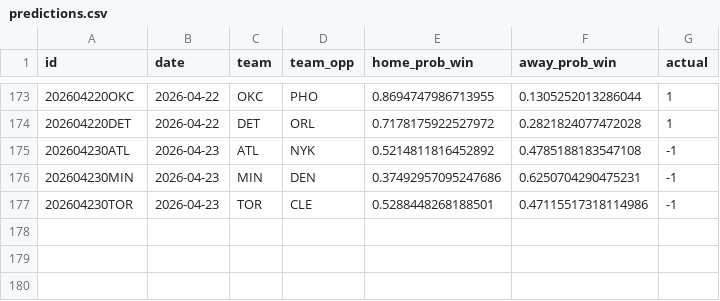
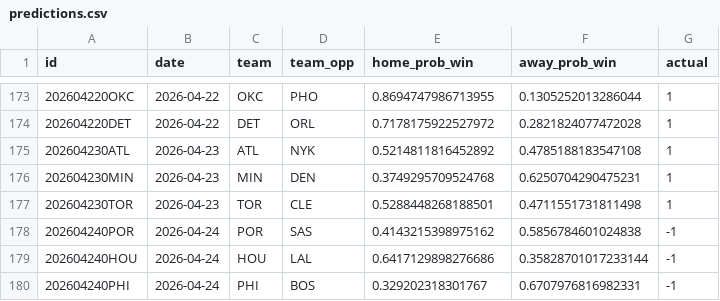
Before and after one commit to RaresPetrisor22/predicting-nba-games-ml, a CSV file: data/predictions.csv, drawn as a sheet; only a part is shown, gaps mark what is left out.

```diff
--- a/data/predictions.csv
+++ b/data/predictions.csv
@@ -174,4 +174,7 @@ id,date,team,team_opp,home_prob_win,away_prob_win,actual
 202604220DET,2026-04-22,DET,ORL,0.7178175922527972,0.2821824077472028,1
-202604230ATL,2026-04-23,ATL,NYK,0.5214811816452892,0.4785188183547108,-1
-202604230MIN,2026-04-23,MIN,DEN,0.37492957095247686,0.6250704290475231,-1
-202604230TOR,2026-04-23,TOR,CLE,0.5288448268188501,0.47115517318114986,-1
+202604230ATL,2026-04-23,ATL,NYK,0.5214811816452892,0.4785188183547108,1
+202604230MIN,2026-04-23,MIN,DEN,0.3749295709524768,0.6250704290475231,1
+202604230TOR,2026-04-23,TOR,CLE,0.5288448268188501,0.4711551731811498,1
+202604240POR,2026-04-24,POR,SAS,0.4143215398975162,0.5856784601024838,-1
+202604240HOU,2026-04-24,HOU,LAL,0.6417129898276686,0.35828701017233144,-1
+202604240PHI,2026-04-24,PHI,BOS,0.329202318301767,0.6707976816982331,-1
```
Also changed, not shown: 2 other files.
